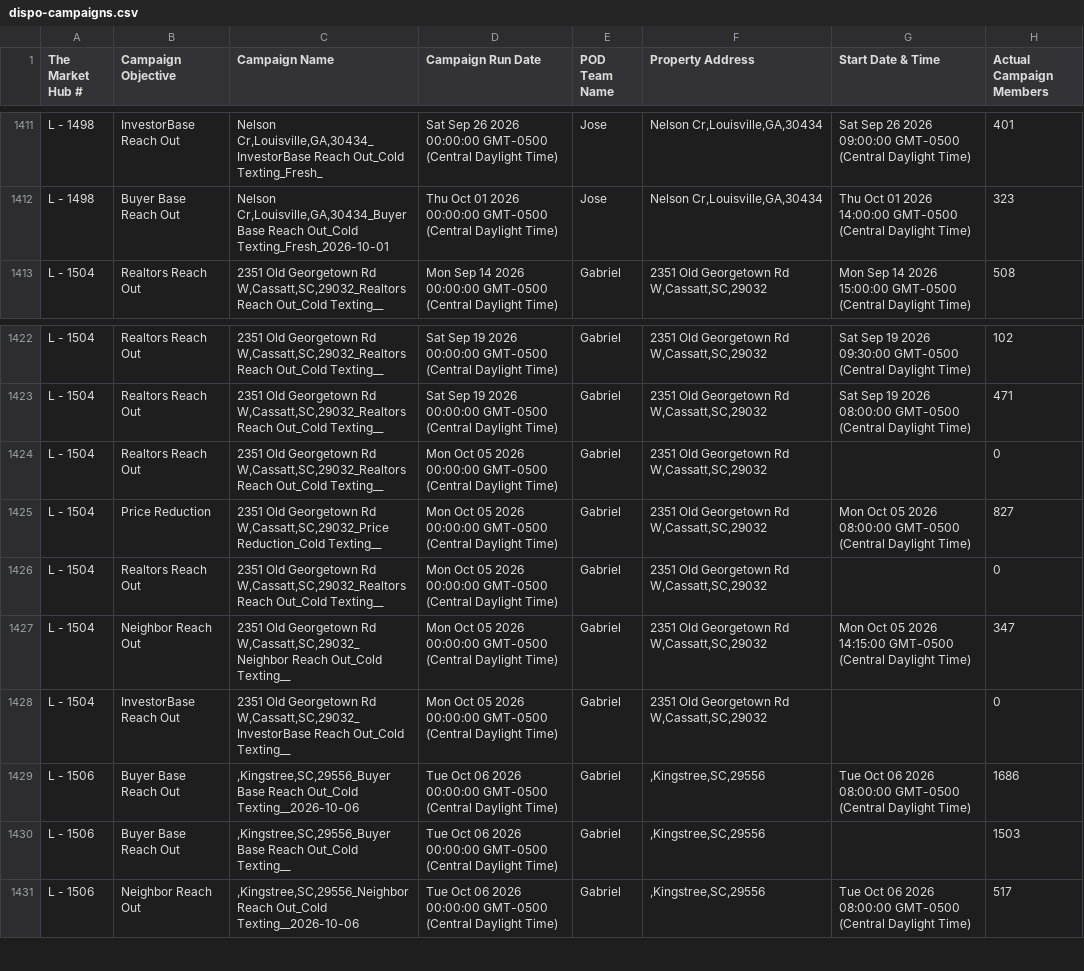
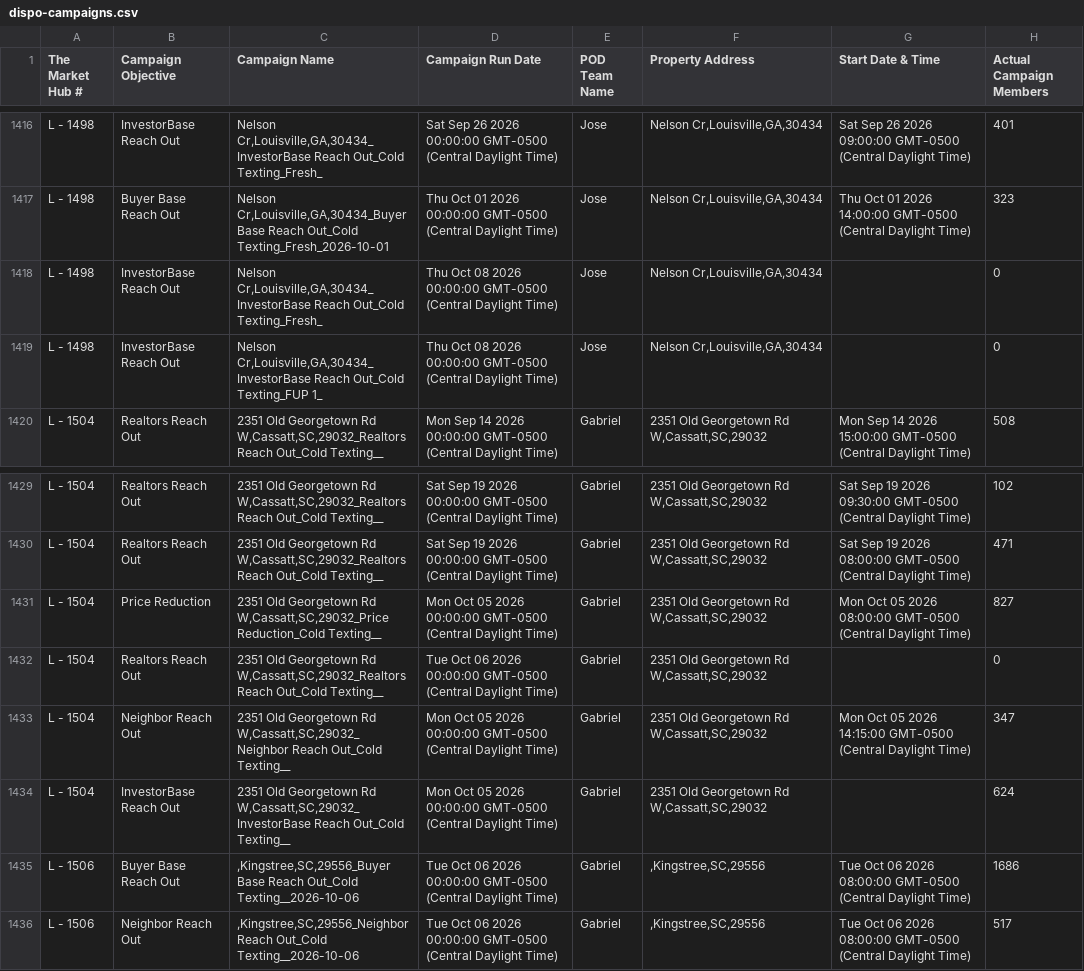
Before and after one commit to GoldSoilInc/Property-Card-Reports, a CSV file: data/dispo-campaigns.csv, drawn as a sheet; only a part is shown, gaps mark what is left out; the diff covers the shown part only.

Commit message:
Update dispo-campaigns.csv from Google Sheets

```diff
--- a/data/dispo-campaigns.csv
+++ b/data/dispo-campaigns.csv
@@ -1412,2 +1417,4 @@ L - 1498,InvestorBase Reach Out,"Nelson Cr,Louisville,GA,30434_InvestorBase Reac
 L - 1498,Buyer Base Reach Out,"Nelson Cr,Louisville,GA,30434_Buyer Base Reach Out_Cold Texting_Fresh_2026-10-01",Thu Oct 01 2026 00:00:00 GMT-0500 (Central Daylight Time),Jose,"Nelson Cr,Louisville,GA,30434",Thu Oct 01 2026 14:00:00 GMT-0500 (Central Daylight Time),323
+L - 1498,InvestorBase Reach Out,"Nelson Cr,Louisville,GA,30434_InvestorBase Reach Out_Cold Texting_Fresh_",Thu Oct 08 2026 00:00:00 GMT-0500 (Central Daylight Time),Jose,"Nelson Cr,Louisville,GA,30434",,0
+L - 1498,InvestorBase Reach Out,"Nelson Cr,Louisville,GA,30434_InvestorBase Reach Out_Cold Texting_FUP 1_",Thu Oct 08 2026 00:00:00 GMT-0500 (Central Daylight Time),Jose,"Nelson Cr,Louisville,GA,30434",,0
 L - 1504,Realtors Reach Out,"2351 Old Georgetown Rd W,Cassatt,SC,29032_Realtors Reach Out_Cold Texting__",Mon Sep 14 2026 00:00:00 GMT-0500 (Central Daylight Time),Gabriel,"2351 Old Georgetown Rd W,Cassatt,SC,29032",Mon Sep 14 2026 15:00:00 GMT-0500 (Central Daylight Time),508
@@ -1423,9 +1430,7 @@ L - 1504,Realtors Reach Out,"2351 Old Georgetown Rd W,Cassatt,SC,29032_Realtors
 L - 1504,Realtors Reach Out,"2351 Old Georgetown Rd W,Cassatt,SC,29032_Realtors Reach Out_Cold Texting__",Sat Sep 19 2026 00:00:00 GMT-0500 (Central Daylight Time),Gabriel,"2351 Old Georgetown Rd W,Cassatt,SC,29032",Sat Sep 19 2026 08:00:00 GMT-0500 (Central Daylight Time),471
-L - 1504,Realtors Reach Out,"2351 Old Georgetown Rd W,Cassatt,SC,29032_Realtors Reach Out_Cold Texting__",Mon Oct 05 2026 00:00:00 GMT-0500 (Central Daylight Time),Gabriel,"2351 Old Georgetown Rd W,Cassatt,SC,29032",,0
 L - 1504,Price Reduction,"2351 Old Georgetown Rd W,Cassatt,SC,29032_Price Reduction_Cold Texting__",Mon Oct 05 2026 00:00:00 GMT-0500 (Central Daylight Time),Gabriel,"2351 Old Georgetown Rd W,Cassatt,SC,29032",Mon Oct 05 2026 08:00:00 GMT-0500 (Central Daylight Time),827
-L - 1504,Realtors Reach Out,"2351 Old Georgetown Rd W,Cassatt,SC,29032_Realtors Reach Out_Cold Texting__",Mon Oct 05 2026 00:00:00 GMT-0500 (Central Daylight Time),Gabriel,"2351 Old Georgetown Rd W,Cassatt,SC,29032",,0
+L - 1504,Realtors Reach Out,"2351 Old Georgetown Rd W,Cassatt,SC,29032_Realtors Reach Out_Cold Texting__",Tue Oct 06 2026 00:00:00 GMT-0500 (Central Daylight Time),Gabriel,"2351 Old Georgetown Rd W,Cassatt,SC,29032",,0
 L - 1504,Neighbor Reach Out,"2351 Old Georgetown Rd W,Cassatt,SC,29032_Neighbor Reach Out_Cold Texting__",Mon Oct 05 2026 00:00:00 GMT-0500 (Central Daylight Time),Gabriel,"2351 Old Georgetown Rd W,Cassatt,SC,29032",Mon Oct 05 2026 14:15:00 GMT-0500 (Central Daylight Time),347
-L - 1504,InvestorBase Reach Out,"2351 Old Georgetown Rd W,Cassatt,SC,29032_InvestorBase Reach Out_Cold Texting__",Mon Oct 05 2026 00:00:00 GMT-0500 (Central Daylight Time),Gabriel,"2351 Old Georgetown Rd W,Cassatt,SC,29032",,0
+L - 1504,InvestorBase Reach Out,"2351 Old Georgetown Rd W,Cassatt,SC,29032_InvestorBase Reach Out_Cold Texting__",Mon Oct 05 2026 00:00:00 GMT-0500 (Central Daylight Time),Gabriel,"2351 Old Georgetown Rd W,Cassatt,SC,29032",,624
 L - 1506,Buyer Base Reach Out,",Kingstree,SC,29556_Buyer Base Reach Out_Cold Texting__2026-10-06",Tue Oct 06 2026 00:00:00 GMT-0500 (Central Daylight Time),Gabriel,",Kingstree,SC,29556",Tue Oct 06 2026 08:00:00 GMT-0500 (Central Daylight Time),1686
-L - 1506,Buyer Base Reach Out,",Kingstree,SC,29556_Buyer Base Reach Out_Cold Texting__",Tue Oct 06 2026 00:00:00 GMT-0500 (Central Daylight Time),Gabriel,",Kingstree,SC,29556",,1503
 L - 1506,Neighbor Reach Out,",Kingstree,SC,29556_Neighbor Reach Out_Cold Texting__2026-10-06",Tue Oct 06 2026 00:00:00 GMT-0500 (Central Daylight Time),Gabriel,",Kingstree,SC,29556",Tue Oct 06 2026 08:00:00 GMT-0500 (Central Daylight Time),517
```
Also changed, not shown: 16 added rows elsewhere in this file.
